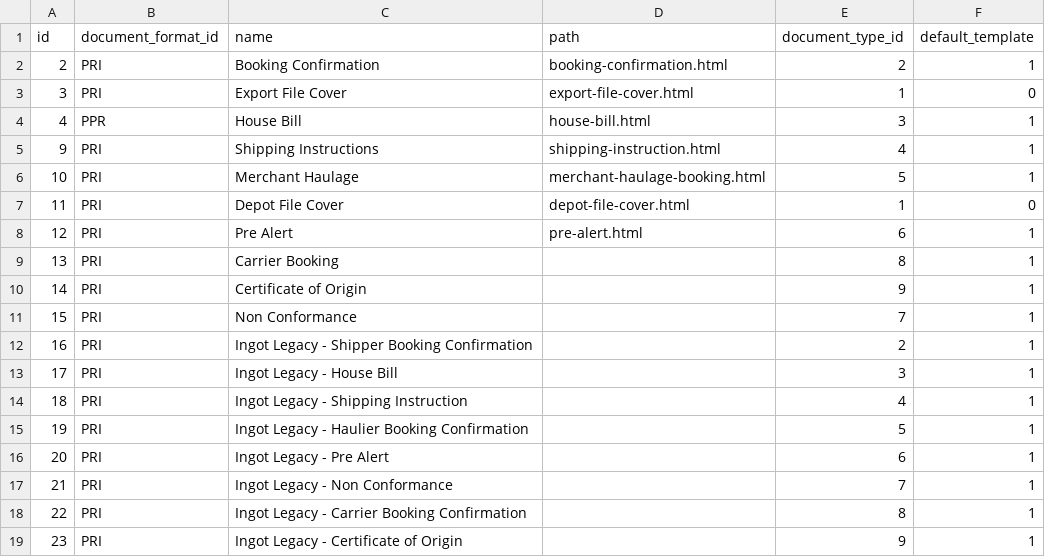
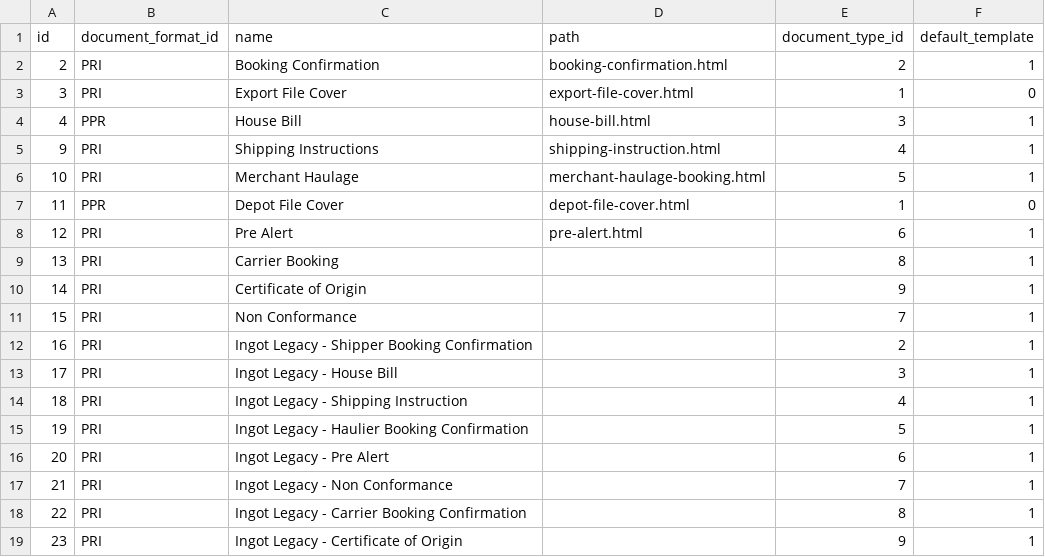
Before and after one commit to warrantgroup/fixtures, a CSV file: data/document-template.csv, drawn as a sheet.

Commit message:
Update document-template.csv

```diff
--- a/data/document-template.csv
+++ b/data/document-template.csv
@@ -6,3 +6,3 @@ id, document_format_id, name, path, document_type_id, default_template
 10,PRI,"Merchant Haulage","merchant-haulage-booking.html",5, 1
-11,PRI,"Depot File Cover","depot-file-cover.html",1, 0
+11,PPR,"Depot File Cover","depot-file-cover.html",1, 0
 12,PRI,"Pre Alert", "pre-alert.html",6, 1
```
